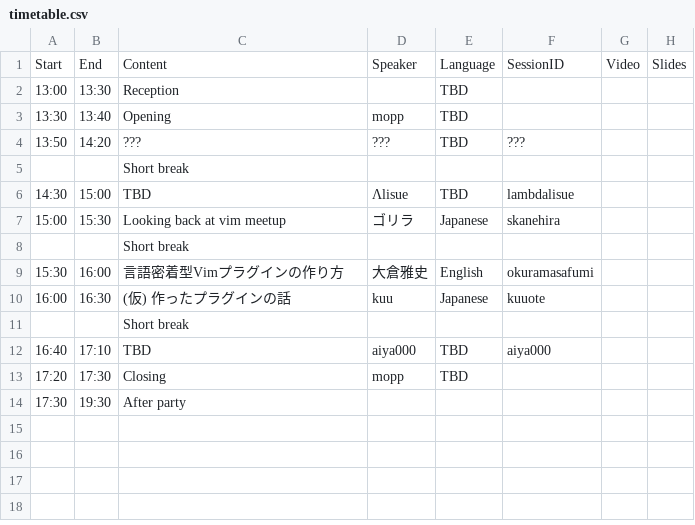
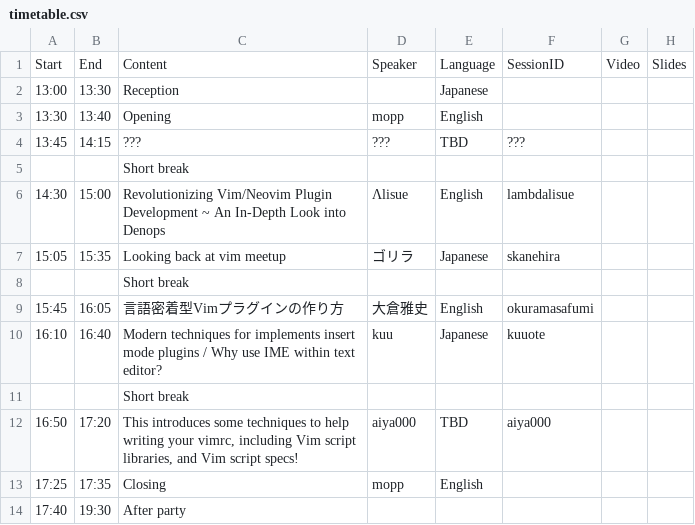
Before and after one commit to vim-jp/vimconf.org, a CSV file: _data/y2023/timetable.csv, drawn as a sheet.

Commit message:
update timetable

```diff
--- a/_data/y2023/timetable.csv
+++ b/_data/y2023/timetable.csv
@@ -1,14 +1,14 @@
 Start,End,Content,Speaker,Language,SessionID,Video,Slides
-13:00,13:30,Reception,,TBD,,,
-13:30,13:40,Opening,mopp,TBD,,,
-13:50,14:20,???,???,TBD,???,,
+13:00,13:30,Reception,,Japanese,,,
+13:30,13:40,Opening,mopp,English,,,
+13:45,14:15,???,???,TBD,???,,
 ,,Short break,,,,,
-14:30,15:00,TBD,Λlisue,TBD,lambdalisue,,
-15:00,15:30,Looking back at vim meetup,ゴリラ,Japanese,skanehira,,
+14:30,15:00,Revolutionizing Vim/Neovim Plugin Development ~ An In-Depth Look into Denops,Λlisue,English,lambdalisue,,
+15:05,15:35,Looking back at vim meetup,ゴリラ,Japanese,skanehira,,
 ,,Short break,,,,,
-15:30,16:00,言語密着型Vimプラグインの作り方,大倉雅史,English,okuramasafumi,,
-16:00,16:30,(仮) 作ったプラグインの話,kuu,Japanese,kuuote,,
+15:45,16:05,言語密着型Vimプラグインの作り方,大倉雅史,English,okuramasafumi,,
+16:10,16:40,Modern techniques for implements insert mode plugins / Why use IME within text editor?,kuu,Japanese,kuuote,,
 ,,Short break,,,,,
-16:40,17:10,TBD,aiya000,TBD,aiya000,,
-17:20,17:30,Closing,mopp,TBD,,,
-17:30,19:30,After party,,,,,
+16:50,17:20,"This introduces some techniques to help writing your vimrc, including Vim script libraries, and Vim script specs!",aiya000,TBD,aiya000,,
+17:25,17:35,Closing,mopp,English,,,
+17:40,19:30,After party,,,,,
```
Also changed, not shown: 1 other file.
